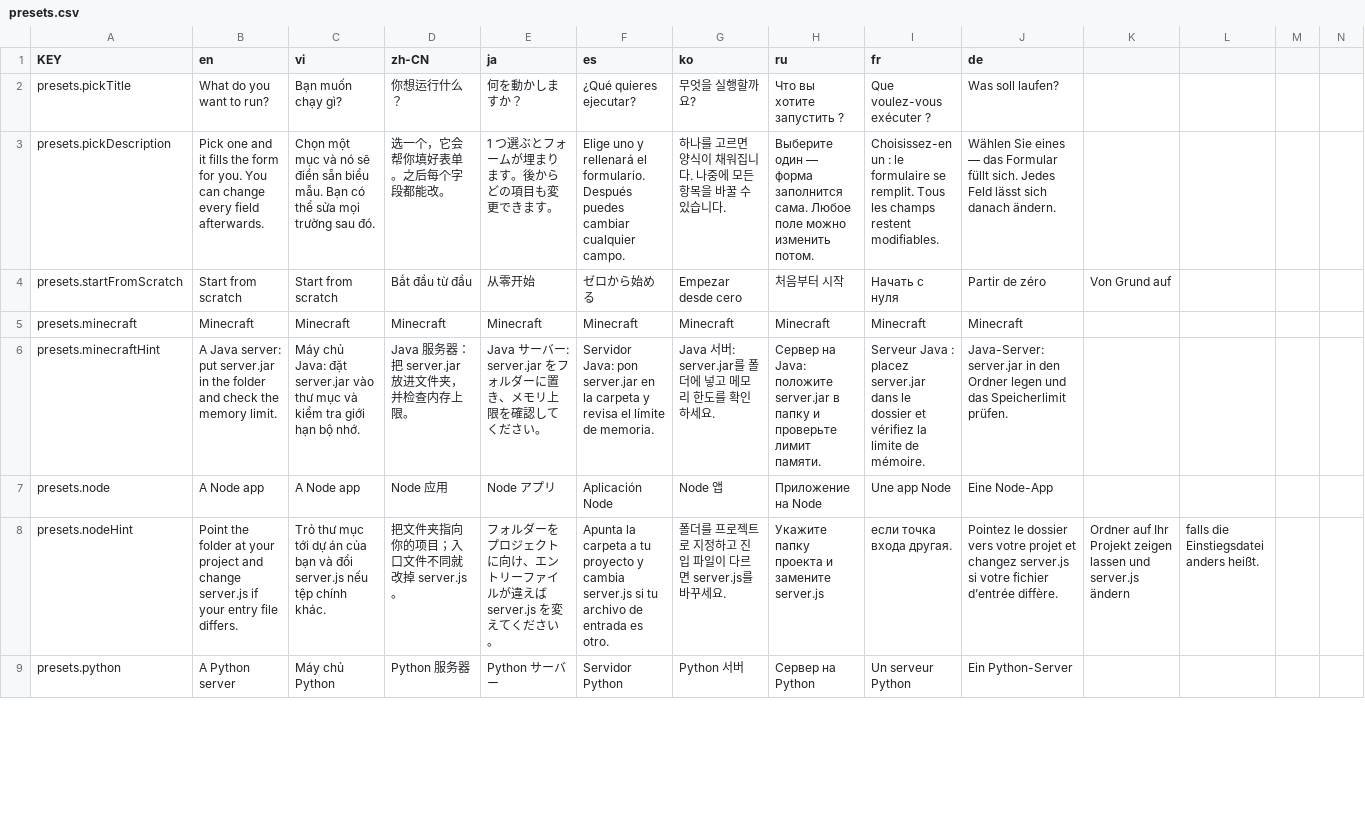
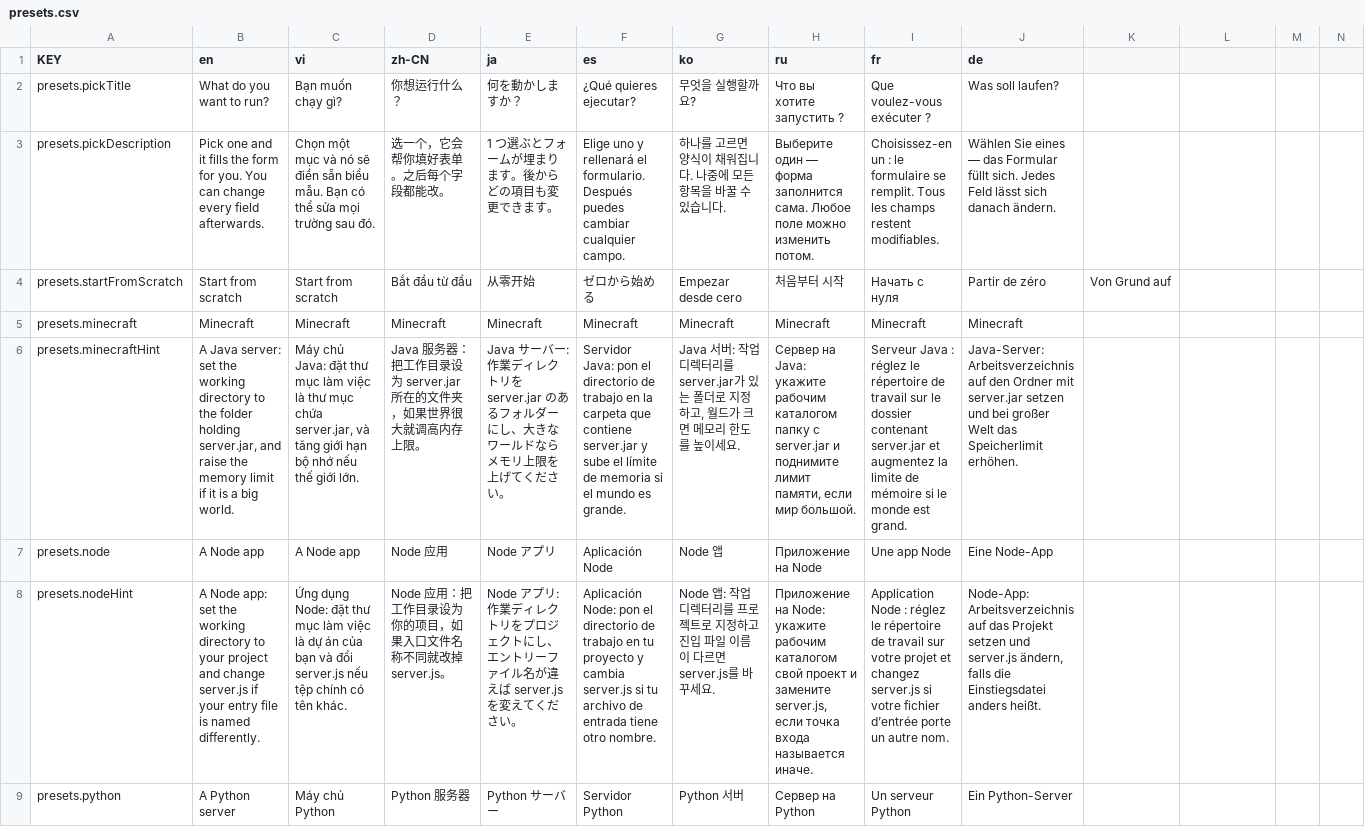
Before and after one commit to NamesMT/home-hosted, a CSV file: uis/stock/i18n/sheets/presets.csv, drawn as a sheet; only a part is shown; the diff covers the shown part only; the diff names each change by its address in the sheet, - before the commit and + after, or states it on an @@ line.

Commit message:
fix(stock): every preset takes its port from the form
The Gitea preset hardcoded `GITEA__server__HTTP_PORT=3000` while the entry declared port 3000, so
changing the port in the form left Gitea listening where the panel was not probing — a failing
health check with no visible cause. `{port}` is supported in `env` as well as in `args`
(`supervisor.ts` resolves both through the same template vars), so it now uses it.

The audit that found it turned up the same class elsewhere:

- **Node** declared port 3000 but told the app nothing, so a Node server that reads `PORT` never
  learned the form's value. Now `PORT={port}`, which is the convention those servers follow.
- **Python** passed a literal `8000` to `http.server`; now `{port}`, so the positional argument and
  the probed port cannot drift apart.
- **MongoDB** passed no port at all; now `--port {port}`.
- **Minecraft** and **Jellyfin** deliberately have none: the vanilla server reads `server-port` from
  `server.properties`, and Jellyfin reads `network.xml`/its web UI. Adding a flag would be silently
  ignored, so both are asserted as omissions rather than left ambiguous.
- **Gitea's SSH port** stays a fixed 2222: templates are plain substitution with no arithmetic, so
  "web + 1" cannot be expressed. The comment says so.

A test now fails if a preset hardcodes the port it also declares, and another pins which presets
carry `{port}` in args, in env, or by design in neither. Verified at runtime: `PORT_ENV=8123` in a
spawned process, `HTTP=3999` for the Gitea env shape, `http.server` serving on `{port}`, and
`--port 27099` in argv.

docs: preset descriptions say what to set, like the Minecraft one

`A media server that is already installed;` asserted something about the machine that the preset
cannot know, and "the folder" was vague everywhere it appeared. Each line now names the field and
the file, in the register the Minecraft preset already used — set the working directory to the
folder holding `server.jar`, point `http.server` at the folder you want to share, and so on.

```diff
--- a/uis/stock/i18n/sheets/presets.csv
+++ b/uis/stock/i18n/sheets/presets.csv
-B6 (en): …Java server: put server.jar in the folder and check the memory limit.
+B6 (en): …Java server: set the working directory to the folder holding server.jar, and raise the memory limit if it is a big world.
-C6 (vi): …Java: đặt server.jar vào thư mục và kiểm tra giới hạn bộ nhớ.
+C6 (vi): …Java: đặt thư mục làm việc là thư mục chứa server.jar, và tăng giới hạn bộ nhớ nếu thế giới lớn.
-D6 (zh-CN): Java 服务器：把 server.jar 放进文件夹，并检查内存上限。
+D6 (zh-CN): Java 服务器：把工作目录设为 server.jar 所在的文件夹，如果世界很大就调高内存上限。
-E6 (ja): …ーバー: server.jar をフォルダーに置き、メモリ上限を確認してくださ…
+E6 (ja): …ーバー: 作業ディレクトリを server.jar のあるフォルダーにし、大きなワールドならメモリ上限を上げてくださ…
-F6 (es): …Java: pon server.jar en la carpeta y revisa el límite de memoria.
+F6 (es): …Java: pon el directorio de trabajo en la carpeta que contiene server.jar y sube el límite de memoria si el mundo es grande.
-G6 (ko): Java 서버: server.jar를 폴더에 넣고 메모리 한도를 확인하세요.
+G6 (ko): Java 서버: 작업 디렉터리를 server.jar가 있는 폴더로 지정하고, 월드가 크면 메모리 한도를 높이세요.
-H6 (ru): …на Java: положите server.jar в папку и проверьте лимит памяти.
+H6 (ru): …на Java: укажите рабочим каталогом папку с server.jar и поднимите лимит памяти, если мир большой.
-I6 (fr): …Java : placez server.jar dans le dossier et vérifiez la limite de mémoire.
+I6 (fr): …Java : réglez le répertoire de travail sur le dossier contenant server.jar et augmentez la limite de mémoire si le monde est grand.
-J6 (de): Java-Server: server.jar in den Ordner legen und das Speicherlimit prüfen.
+J6 (de): Java-Server: Arbeitsverzeichnis auf den Ordner mit server.jar setzen und bei großer Welt das Speicherlimit erhöhen.
-B8 (en): Point the folder at your project and change server.js if your entry file differs.
+B8 (en): A Node app: set the working directory to your project and change server.js if your entry file is named differently.
-C8 (vi): Trỏ thư mục tới dự án của bạn và đổi server.js nếu tệp chính khác.
+C8 (vi): Ứng dụng Node: đặt thư mục làm việc là dự án của bạn và đổi server.js nếu tệp chính có tên khác.
-D8 (zh-CN): 把文件夹指向你的项目；入口文件不同就改掉 server.js。
+D8 (zh-CN): Node 应用：把工作目录设为你的项目，如果入口文件名称不同就改掉 server.js。
-E8 (ja): フォルダーをプロジェクトに向け、エントリーファイルが違えば…
+E8 (ja): Node アプリ: 作業ディレクトリをプロジェクトにし、エントリーファイル名が違えば…
-F8 (es): Apunta la carpeta a tu proyecto y cambia server.js si tu archivo de entrada es otro.
+F8 (es): Aplicación Node: pon el directorio de trabajo en tu proyecto y cambia server.js si tu archivo de entrada tiene otro nombre.
-G8 (ko): 폴더를 프로젝트로 지정하고 진입 파일이 다르…
+G8 (ko): Node 앱: 작업 디렉터리를 프로젝트로 지정하고 진입 파일 이름이 다르…
-H8 (ru): Укажите папку проекта и замените server.js
+H8 (ru): Приложение на Node: укажите рабочим каталогом свой проект и замените server.js, если точка входа называется иначе.
-I8 (fr): если точка входа другая.
+I8 (fr): Application Node : réglez le répertoire de travail sur votre projet et changez server.js si votre fichier d’entrée porte un autre nom.
-J8 (de): Pointez le dossier vers votre projet et changez server.js si votre fichier d’entrée diffère.
+J8 (de): Node-App: Arbeitsverzeichnis auf das Projekt setzen und server.js ändern, falls die Einstiegsdatei anders heißt.
-K8: Ordner auf Ihr Projekt zeigen lassen und server.js ändern
+K8: (empty)
-L8: falls die Einstiegsdatei anders heißt.
+L8: (empty)
```
Also changed, not shown: 67 edited cells elsewhere in this file, 4 other files.
